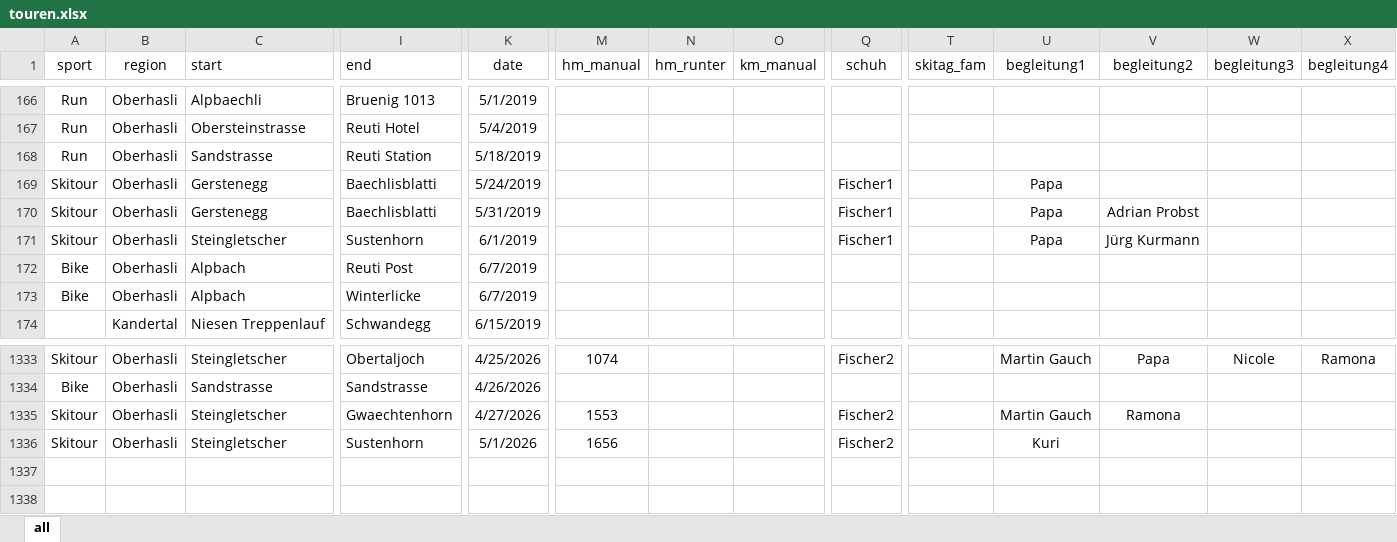
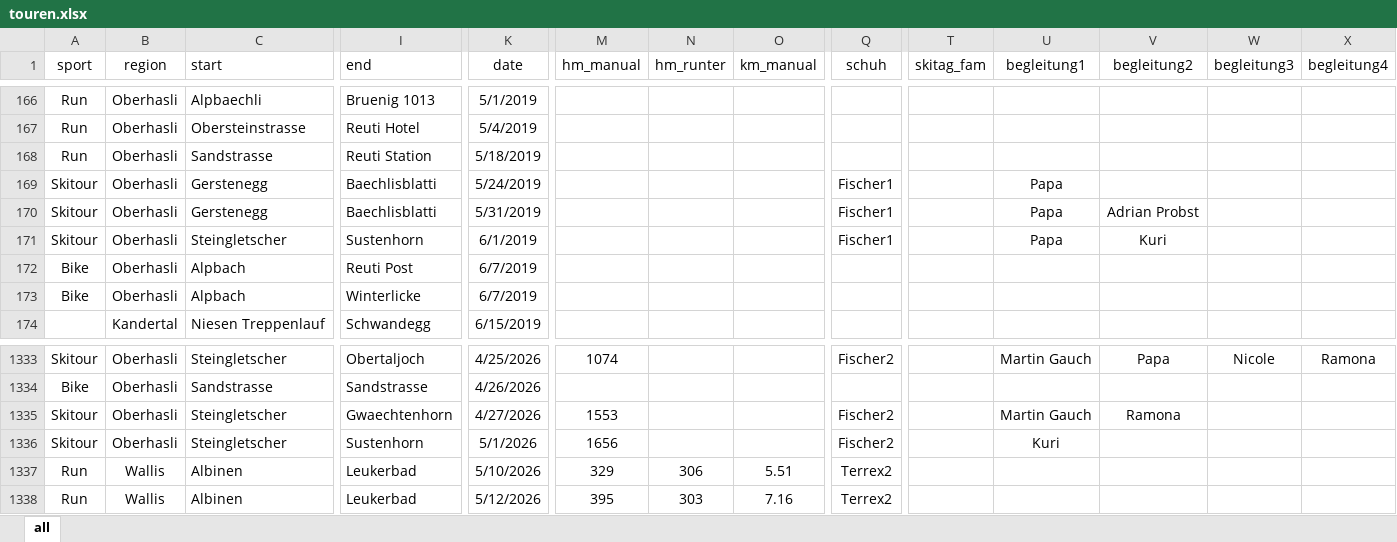
Before and after one commit to rufi77/sport, an Excel workbook: data/touren.xlsx, sheet all, drawn as a sheet; only a part is shown, gaps mark what is left out; values as stored, in another font and other column widths than the file's, no borders; conditional formats not drawn; rows hold the shown columns only; the diff names each change by its address in the sheet, - before the commit and + after, or states it on an @@ line.

```diff
--- a/data/touren.xlsx (sheet all)
+++ b/data/touren.xlsx (sheet all)
-V171 (begleitung2): Jürg Kurmann
+V171 (begleitung2): Kuri
+row 1337: Run | Wallis | Albinen | Leukerbad | 5/10/2026 | 329 | 306 | 5.51 | Terrex2
+row 1338: Run | Wallis | Albinen | Leukerbad | 5/12/2026 | 395 | 303 | 7.16 | Terrex2
```
Also changed, not shown: 32 other files.
